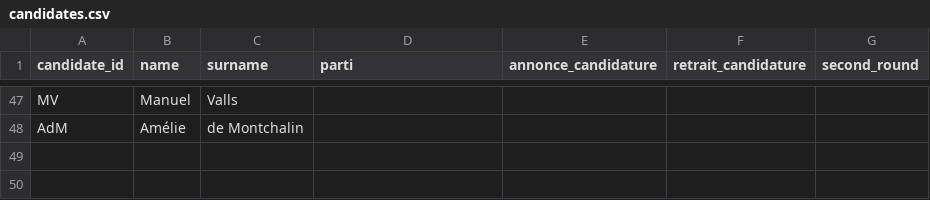
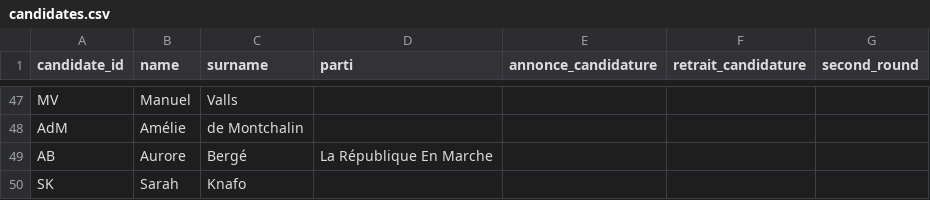
Before and after one commit to Olivierjaylet/mj-database-2027, a CSV file: candidates.csv, drawn as a sheet; only a part is shown, gaps mark what is left out; the diff names each change by its address in the sheet, - before the commit and + after, or states it on an @@ line.

```diff
--- a/candidates.csv
+++ b/candidates.csv
+row 49: AB | Aurore | Bergé | La République En Marche
+row 50: SK | Sarah | Knafo
```
Also changed, not shown: polls.csv, 10 other files.
